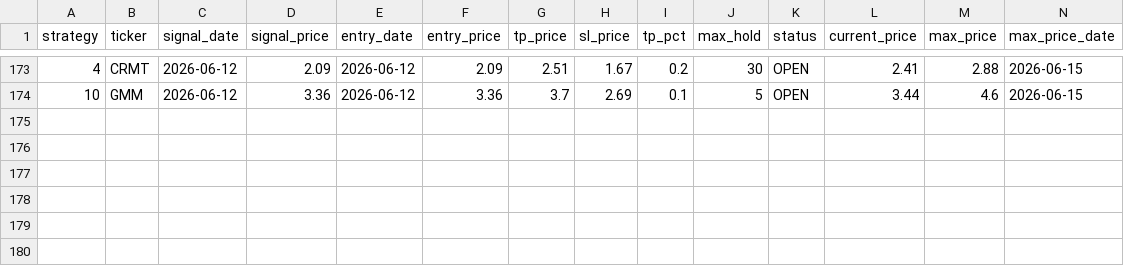
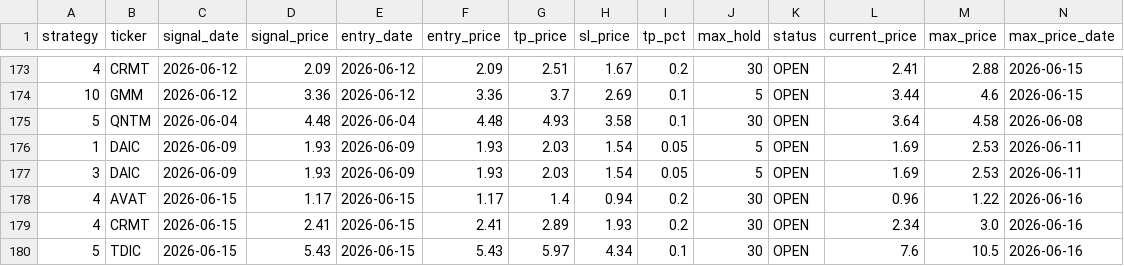
Before and after one commit to jayc950807/surge-scanner, a CSV file: data/closed_positions.csv, drawn as a sheet; only a part is shown, gaps mark what is left out; rows hold the shown columns only; the diff names each change by its address in the sheet, - before the commit and + after, or states it on an @@ line.

```diff
--- a/data/closed_positions.csv
+++ b/data/closed_positions.csv
+row 175: 5 | QNTM | 2026-06-04 | 4.48 | 2026-06-04 | 4.48 | 4.93 | 3.58 | 0.1 | 30 | OPEN | 3.64 | 4.58 | 2026-06-08
+row 176: 1 | DAIC | 2026-06-09 | 1.93 | 2026-06-09 | 1.93 | 2.03 | 1.54 | 0.05 | 5 | OPEN | 1.69 | 2.53 | 2026-06-11
+row 177: 3 | DAIC | 2026-06-09 | 1.93 | 2026-06-09 | 1.93 | 2.03 | 1.54 | 0.05 | 5 | OPEN | 1.69 | 2.53 | 2026-06-11
+row 178: 4 | AVAT | 2026-06-15 | 1.17 | 2026-06-15 | 1.17 | 1.4 | 0.94 | 0.2 | 30 | OPEN | 0.96 | 1.22 | 2026-06-16
+row 179: 4 | CRMT | 2026-06-15 | 2.41 | 2026-06-15 | 2.41 | 2.89 | 1.93 | 0.2 | 30 | OPEN | 2.34 | 3.0 | 2026-06-16
+row 180: 5 | TDIC | 2026-06-15 | 5.43 | 2026-06-15 | 5.43 | 5.97 | 4.34 | 0.1 | 30 | OPEN | 7.6 | 10.5 | 2026-06-16
```
Also changed, not shown: data/history.csv, data/open_positions.csv, 3 other files.
